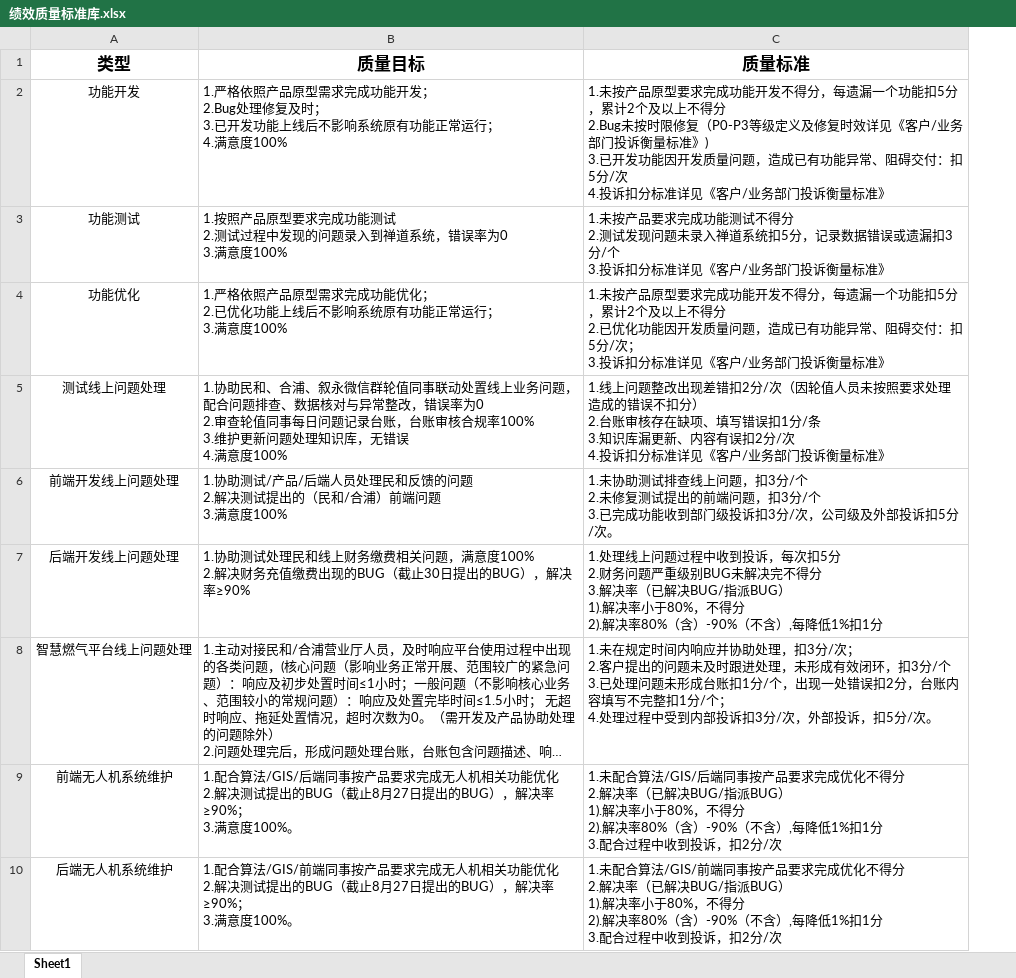
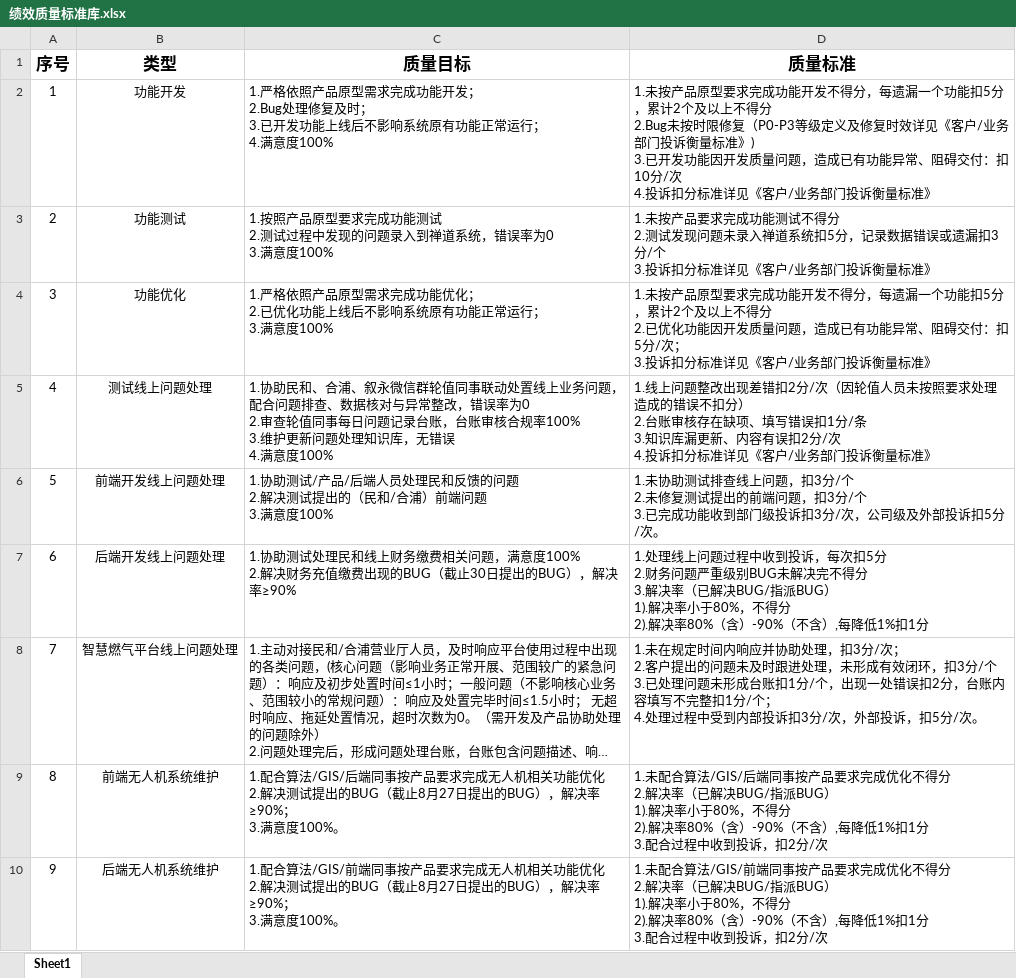
Before and after one commit to Guidozijef/ai-performance, an Excel workbook: public/绩效质量标准库.xlsx, sheet Sheet1, drawn as a sheet; only a part is shown; long unchanged cells end in …; values as stored, in another font and other column widths than the file's, no borders; addresses are those after the commit; the diff covers the shown part only; the diff names each change by its address in the sheet, - before the commit and + after, or states it on an @@ line.

```diff
--- a/public/绩效质量标准库.xlsx (sheet Sheet1)
+++ b/public/绩效质量标准库.xlsx (sheet Sheet1)
+column A (序号), rows 2-10: 1 | 2 | 3 | 4 | 5 | 6 | 7 | 8 | 9
-D2 (质量标准): …交付：扣5分/次…
+D2 (质量标准): …交付：扣10分/次…
```
Also changed, not shown: 1 added row and 2 edited cells elsewhere in this sheet, 9 other files.
